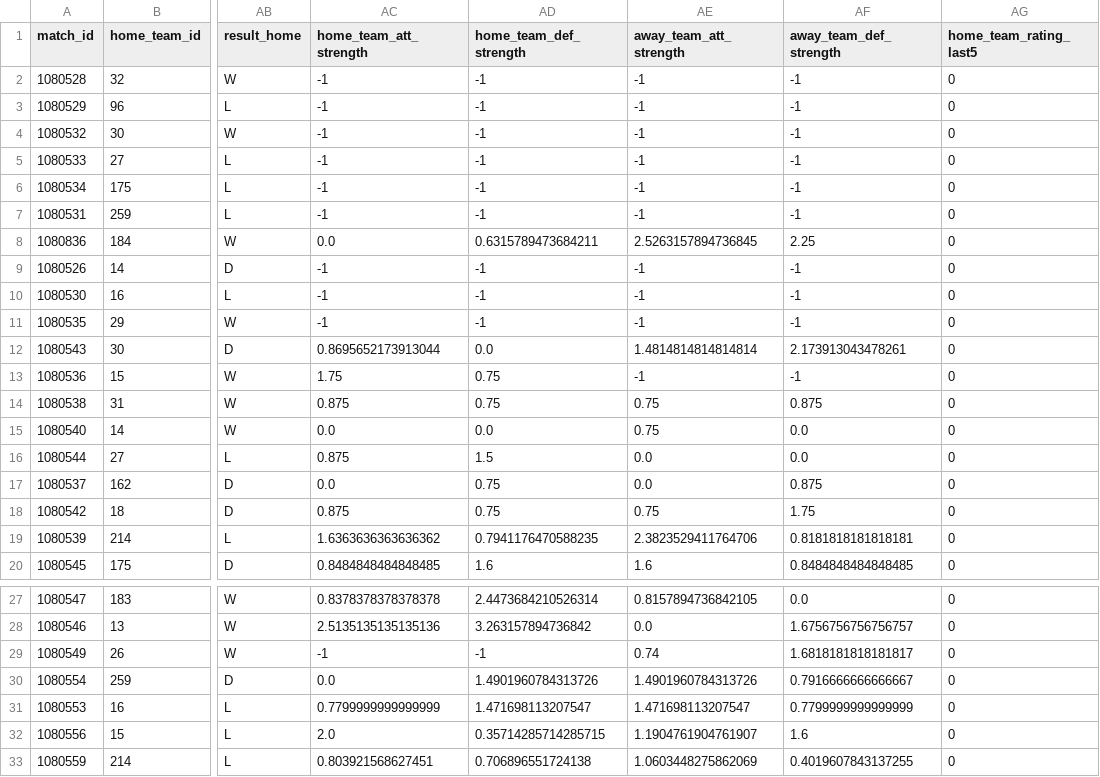
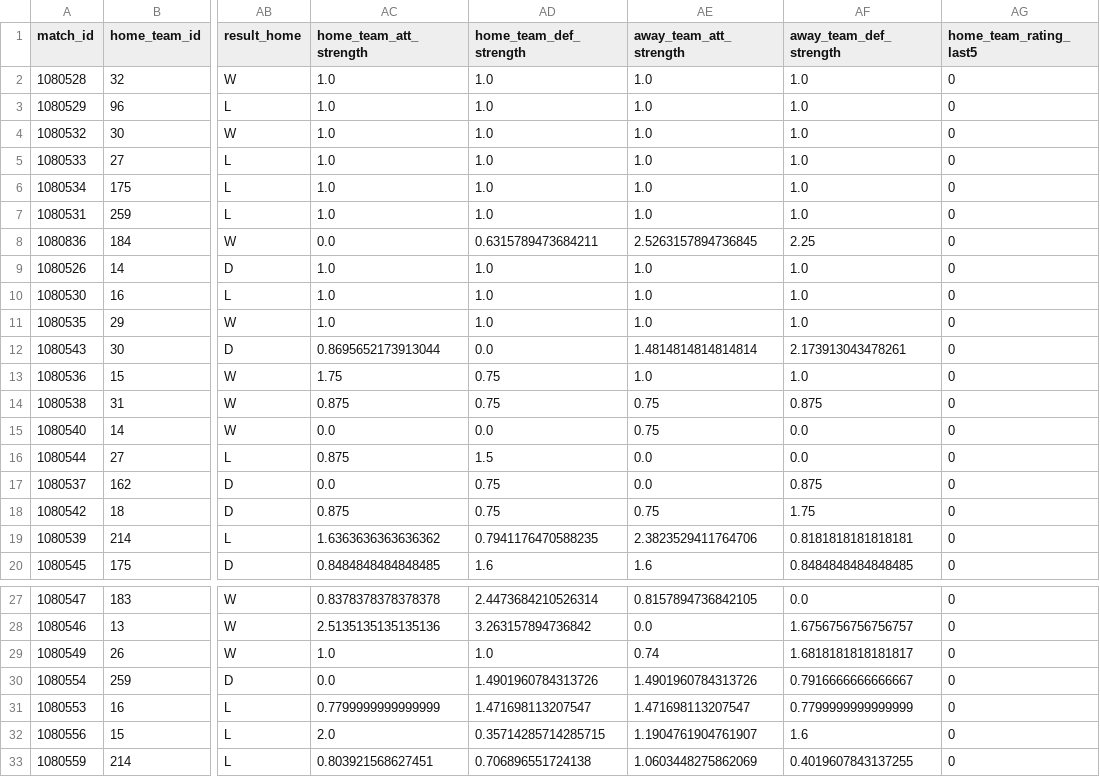
Before and after one commit to Midoriii/EPL-prediction, a CSV file: data/season16-17/data_with_features_1617.csv, drawn as a sheet; only a part is shown, gaps mark what is left out; the diff names each change by its address in the sheet, - before the commit and + after, or states it on an @@ line.

```diff
--- a/data/season16-17/data_with_features_1617.csv
+++ b/data/season16-17/data_with_features_1617.csv
-AC2:AC7 (home_team_att_strength): -1
+AC2:AC7 (home_team_att_strength): 1.0
-AD2:AD7 (home_team_def_strength): -1
+AD2:AD7 (home_team_def_strength): 1.0
-AE2:AE7 (away_team_att_strength): -1
+AE2:AE7 (away_team_att_strength): 1.0
-AF2:AF7 (away_team_def_strength): -1
+AF2:AF7 (away_team_def_strength): 1.0
-AC9:AC11 (home_team_att_strength): -1
+AC9:AC11 (home_team_att_strength): 1.0
-AD9:AD11 (home_team_def_strength): -1
+AD9:AD11 (home_team_def_strength): 1.0
-AE9:AE11 (away_team_att_strength): -1
+AE9:AE11 (away_team_att_strength): 1.0
-AF9:AF11 (away_team_def_strength): -1
+AF9:AF11 (away_team_def_strength): 1.0
-AE13 (away_team_att_strength): -1
+AE13 (away_team_att_strength): 1.0
-AF13 (away_team_def_strength): -1
+AF13 (away_team_def_strength): 1.0
-AC29 (home_team_att_strength): -1
+AC29 (home_team_att_strength): 1.0
-AD29 (home_team_def_strength): -1
+AD29 (home_team_def_strength): 1.0
```
Also changed, not shown: data/season14-15/data_with_features_1415.csv, data/season15-16/data_with_features_1516.csv, 2 other files.
